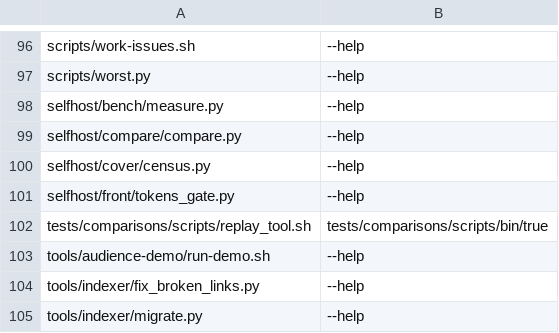
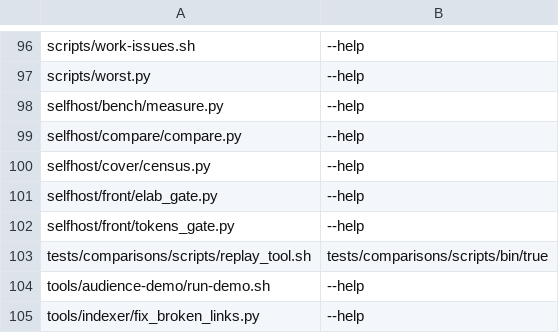
Before and after one commit to loft-lang/loft, a TSV file: scripts/windows_smoke.tsv, drawn as a sheet; only a part is shown, gaps mark what is left out; the shorter side is filled out with more unchanged rows; the diff names each change by its address in the sheet, - before the commit and + after, or states it on an @@ line.

```diff
--- a/scripts/windows_smoke.tsv
+++ b/scripts/windows_smoke.tsv
+row 101: selfhost/front/elab_gate.py | --help
```
